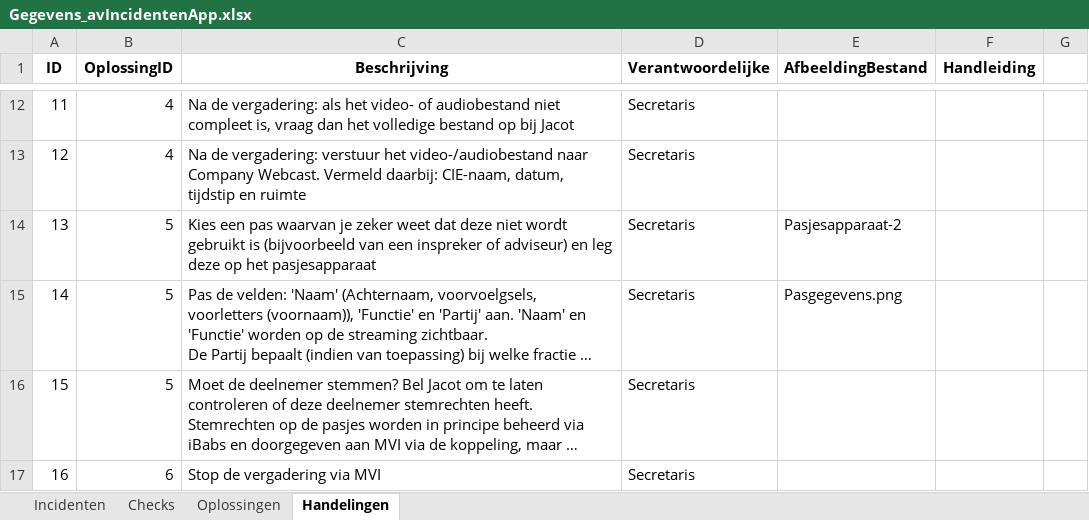
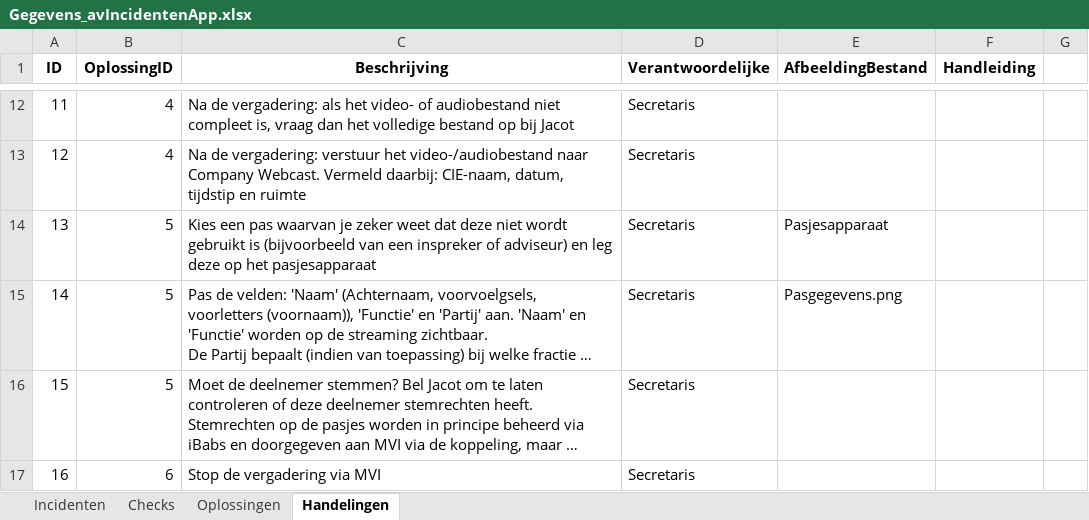
Before and after one commit to RosaAppAccount/AV-Incidenten-app, an Excel workbook: public/Gegevens_avIncidentenApp.xlsx, sheet Handelingen, drawn as a sheet; only a part is shown, gaps mark what is left out; long unchanged cells end in …; values as stored, in another font and other column widths than the file's, no borders; the diff names each change by its address in the sheet, - before the commit and + after, or states it on an @@ line.

Commit message:
Add files via upload

```diff
--- a/public/Gegevens_avIncidentenApp.xlsx (sheet Handelingen)
+++ b/public/Gegevens_avIncidentenApp.xlsx (sheet Handelingen)
-E14 (AfbeeldingBestand): Pasjesapparaat-2
+E14 (AfbeeldingBestand): Pasjesapparaat
```
